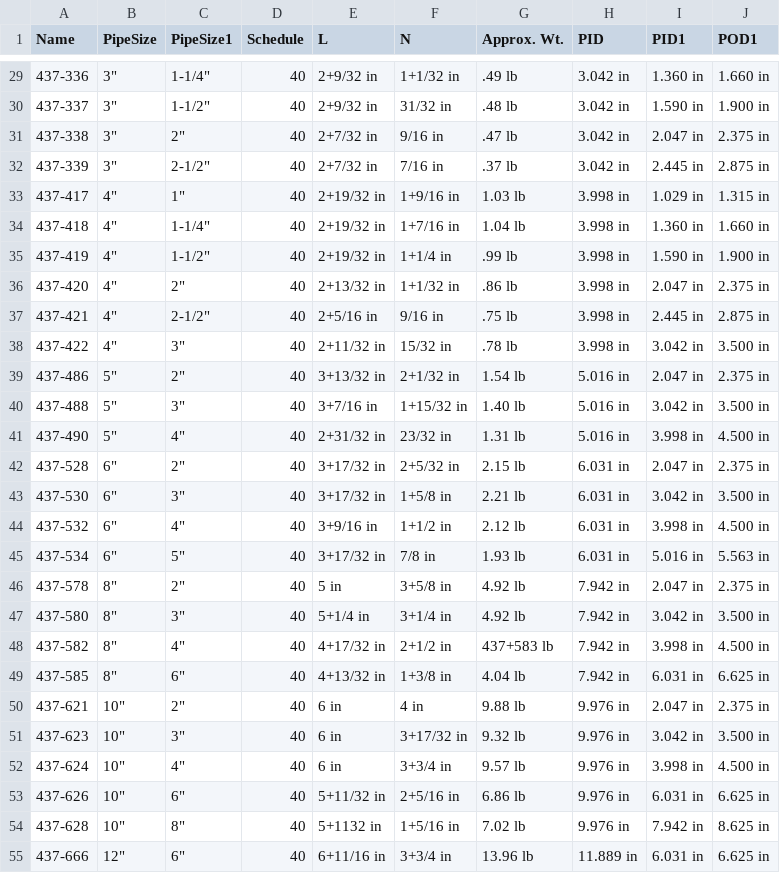
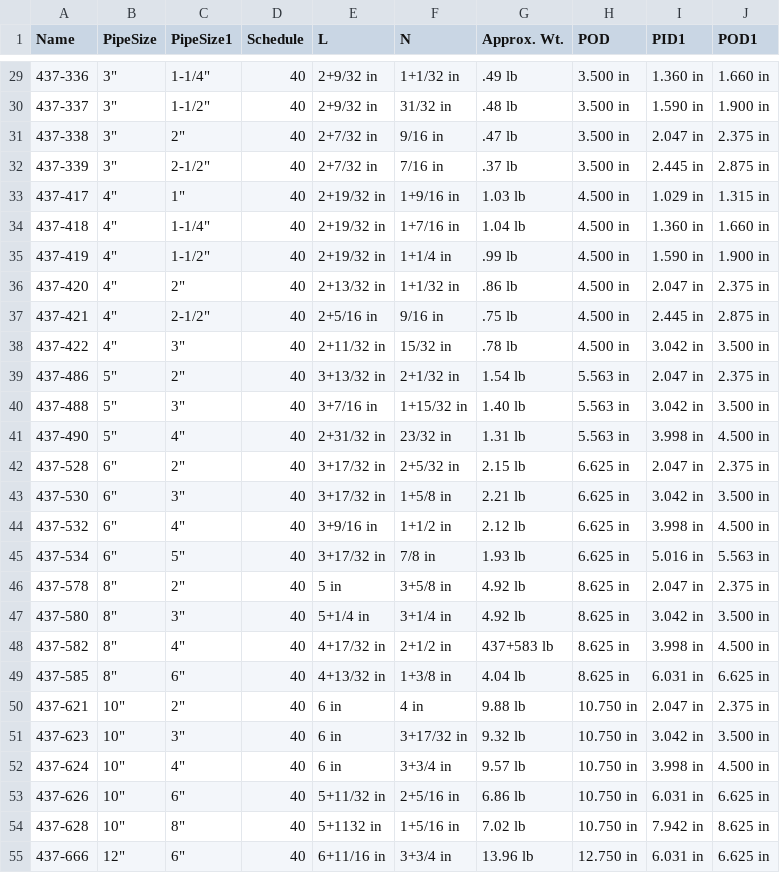
Before and after one commit to rkrenzler/FreeCAD_Workbench_Starter, a CSV file: tables/bushing.csv, drawn as a sheet; only a part is shown, gaps mark what is left out; the diff covers the shown part only.

```diff
--- a/tables/bushing.csv
+++ b/tables/bushing.csv
@@ -1 +1 @@
-"Name","PipeSize","PipeSize1","Schedule","L","N","Approx. Wt.","PID","PID1","POD1"
+"Name","PipeSize","PipeSize1","Schedule","L","N","Approx. Wt.","POD","PID1","POD1"
@@ -29,27 +29,27 @@
-"437-336","3""","1-1/4""",40,"2+9/32 in","1+1/32 in",".49 lb","3.042 in","1.360 in","1.660 in"
-"437-337","3""","1-1/2""",40,"2+9/32 in","31/32 in",".48 lb","3.042 in","1.590 in","1.900 in"
-"437-338","3""","2""",40,"2+7/32 in","9/16 in",".47 lb","3.042 in","2.047 in","2.375 in"
-"437-339","3""","2-1/2""",40,"2+7/32 in","7/16 in",".37 lb","3.042 in","2.445 in","2.875 in"
-"437-417","4""","1""",40,"2+19/32 in","1+9/16 in","1.03 lb","3.998 in","1.029 in","1.315 in"
-"437-418","4""","1-1/4""",40,"2+19/32 in","1+7/16 in","1.04 lb","3.998 in","1.360 in","1.660 in"
-"437-419","4""","1-1/2""",40,"2+19/32 in","1+1/4 in",".99 lb","3.998 in","1.590 in","1.900 in"
-"437-420","4""","2""",40,"2+13/32 in","1+1/32 in",".86 lb","3.998 in","2.047 in","2.375 in"
-"437-421","4""","2-1/2""",40,"2+5/16 in","9/16 in",".75 lb","3.998 in","2.445 in","2.875 in"
-"437-422","4""","3""",40,"2+11/32 in","15/32 in",".78 lb","3.998 in","3.042 in","3.500 in"
-"437-486","5""","2""",40,"3+13/32 in","2+1/32 in","1.54 lb","5.016 in","2.047 in","2.375 in"
-"437-488","5""","3""",40,"3+7/16 in","1+15/32 in","1.40 lb","5.016 in","3.042 in","3.500 in"
-"437-490","5""","4""",40,"2+31/32 in","23/32 in","1.31 lb","5.016 in","3.998 in","4.500 in"
-"437-528","6""","2""",40,"3+17/32 in","2+5/32 in","2.15 lb","6.031 in","2.047 in","2.375 in"
-"437-530","6""","3""",40,"3+17/32 in","1+5/8 in","2.21 lb","6.031 in","3.042 in","3.500 in"
-"437-532","6""","4""",40,"3+9/16 in","1+1/2 in","2.12 lb","6.031 in","3.998 in","4.500 in"
-"437-534","6""","5""",40,"3+17/32 in","7/8 in","1.93 lb","6.031 in","5.016 in","5.563 in"
-"437-578","8""","2""",40,"5 in","3+5/8 in","4.92 lb","7.942 in","2.047 in","2.375 in"
-"437-580","8""","3""",40,"5+1/4 in","3+1/4 in","4.92 lb","7.942 in","3.042 in","3.500 in"
-"437-582","8""","4""",40,"4+17/32 in","2+1/2 in","437+583 lb","7.942 in","3.998 in","4.500 in"
-"437-585","8""","6""",40,"4+13/32 in","1+3/8 in","4.04 lb","7.942 in","6.031 in","6.625 in"
-"437-621","10""","2""",40,"6 in","4 in","9.88 lb","9.976 in","2.047 in","2.375 in"
-"437-623","10""","3""",40,"6 in","3+17/32 in","9.32 lb","9.976 in","3.042 in","3.500 in"
-"437-624","10""","4""",40,"6 in","3+3/4 in","9.57 lb","9.976 in","3.998 in","4.500 in"
-"437-626","10""","6""",40,"5+11/32 in","2+5/16 in","6.86 lb","9.976 in","6.031 in","6.625 in"
-"437-628","10""","8""",40,"5+1132 in","1+5/16 in","7.02 lb","9.976 in","7.942 in","8.625 in"
-"437-666","12""","6""",40,"6+11/16 in","3+3/4 in","13.96 lb","11.889 in","6.031 in","6.625 in"
+"437-336","3""","1-1/4""",40,"2+9/32 in","1+1/32 in",".49 lb","3.500 in","1.360 in","1.660 in"
+"437-337","3""","1-1/2""",40,"2+9/32 in","31/32 in",".48 lb","3.500 in","1.590 in","1.900 in"
+"437-338","3""","2""",40,"2+7/32 in","9/16 in",".47 lb","3.500 in","2.047 in","2.375 in"
+"437-339","3""","2-1/2""",40,"2+7/32 in","7/16 in",".37 lb","3.500 in","2.445 in","2.875 in"
+"437-417","4""","1""",40,"2+19/32 in","1+9/16 in","1.03 lb","4.500 in","1.029 in","1.315 in"
+"437-418","4""","1-1/4""",40,"2+19/32 in","1+7/16 in","1.04 lb","4.500 in","1.360 in","1.660 in"
+"437-419","4""","1-1/2""",40,"2+19/32 in","1+1/4 in",".99 lb","4.500 in","1.590 in","1.900 in"
+"437-420","4""","2""",40,"2+13/32 in","1+1/32 in",".86 lb","4.500 in","2.047 in","2.375 in"
+"437-421","4""","2-1/2""",40,"2+5/16 in","9/16 in",".75 lb","4.500 in","2.445 in","2.875 in"
+"437-422","4""","3""",40,"2+11/32 in","15/32 in",".78 lb","4.500 in","3.042 in","3.500 in"
+"437-486","5""","2""",40,"3+13/32 in","2+1/32 in","1.54 lb","5.563 in","2.047 in","2.375 in"
+"437-488","5""","3""",40,"3+7/16 in","1+15/32 in","1.40 lb","5.563 in","3.042 in","3.500 in"
+"437-490","5""","4""",40,"2+31/32 in","23/32 in","1.31 lb","5.563 in","3.998 in","4.500 in"
+"437-528","6""","2""",40,"3+17/32 in","2+5/32 in","2.15 lb","6.625 in","2.047 in","2.375 in"
+"437-530","6""","3""",40,"3+17/32 in","1+5/8 in","2.21 lb","6.625 in","3.042 in","3.500 in"
+"437-532","6""","4""",40,"3+9/16 in","1+1/2 in","2.12 lb","6.625 in","3.998 in","4.500 in"
+"437-534","6""","5""",40,"3+17/32 in","7/8 in","1.93 lb","6.625 in","5.016 in","5.563 in"
+"437-578","8""","2""",40,"5 in","3+5/8 in","4.92 lb","8.625 in","2.047 in","2.375 in"
+"437-580","8""","3""",40,"5+1/4 in","3+1/4 in","4.92 lb","8.625 in","3.042 in","3.500 in"
+"437-582","8""","4""",40,"4+17/32 in","2+1/2 in","437+583 lb","8.625 in","3.998 in","4.500 in"
+"437-585","8""","6""",40,"4+13/32 in","1+3/8 in","4.04 lb","8.625 in","6.031 in","6.625 in"
+"437-621","10""","2""",40,"6 in","4 in","9.88 lb","10.750 in","2.047 in","2.375 in"
+"437-623","10""","3""",40,"6 in","3+17/32 in","9.32 lb","10.750 in","3.042 in","3.500 in"
+"437-624","10""","4""",40,"6 in","3+3/4 in","9.57 lb","10.750 in","3.998 in","4.500 in"
+"437-626","10""","6""",40,"5+11/32 in","2+5/16 in","6.86 lb","10.750 in","6.031 in","6.625 in"
+"437-628","10""","8""",40,"5+1132 in","1+5/16 in","7.02 lb","10.750 in","7.942 in","8.625 in"
+"437-666","12""","6""",40,"6+11/16 in","3+3/4 in","13.96 lb","12.750 in","6.031 in","6.625 in"
```
Also changed, not shown: 94 edited cells elsewhere in this file, 3 other files.
